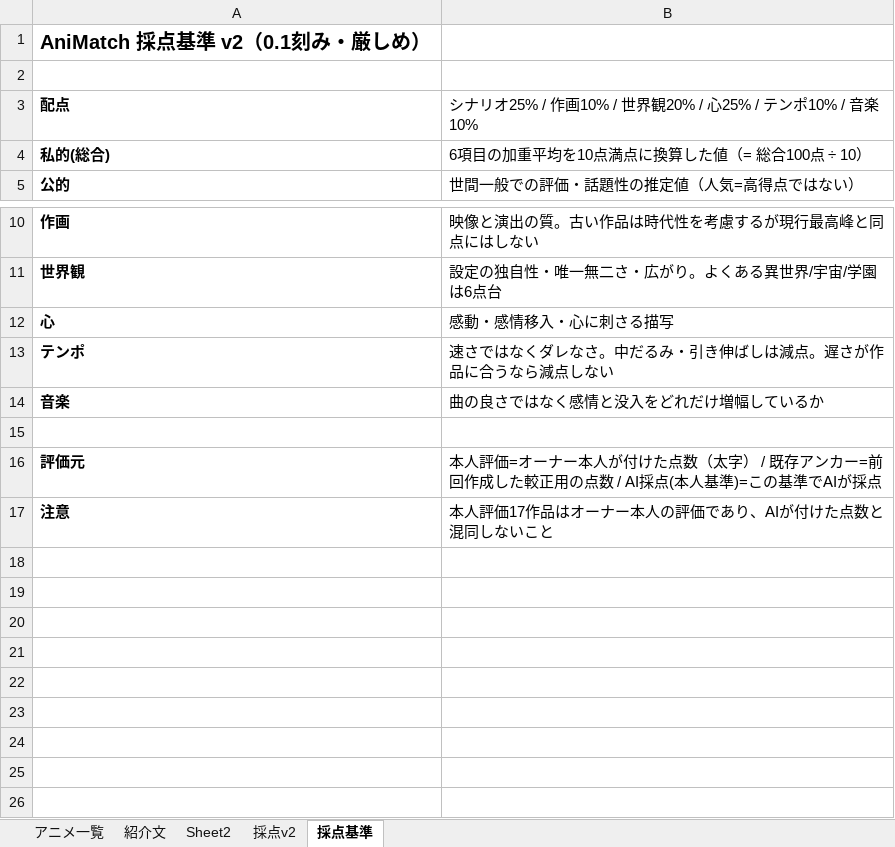
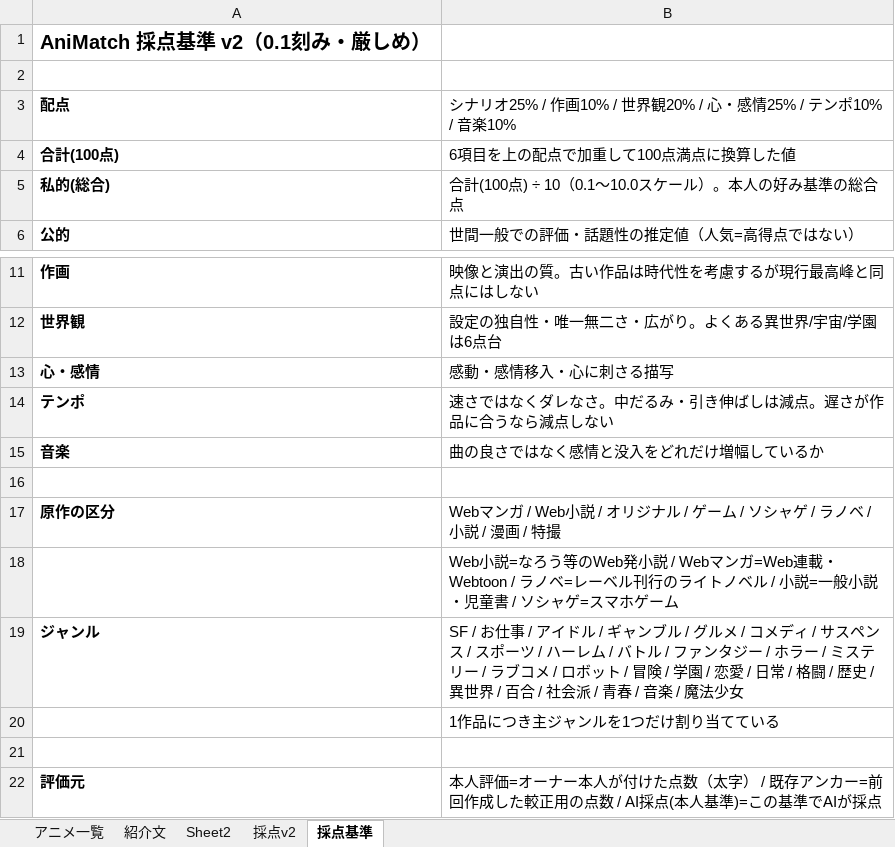
Before and after one commit to kscykohz15-web/animatch, an Excel workbook: data/animatch_評価済み_933作品.xlsx, sheet 採点基準, drawn as a sheet; only a part is shown, gaps mark what is left out; the shorter side is filled out with more unchanged rows; values as stored, in another font and other column widths than the file's, no borders; addresses are those after the commit; the diff names each change by its address in the sheet, - before the commit and + after, or states it on an @@ line.

```diff
--- a/data/animatch_評価済み_933作品.xlsx (sheet 採点基準)
+++ b/data/animatch_評価済み_933作品.xlsx (sheet 採点基準)
-B3: …観20% / 心25% / テン…
+B3: …観20% / 心・感情25% / テン…
+row 4: 合計(100点) | 6項目を上の配点で加重して100点満点に換算した値
-B5: 6項目の加重平均を10点満点に換算した値（= 総合100点 ÷ 10）
+B5: 合計(100点) ÷ 10（0.1〜10.0スケール）。本人の好み基準の総合点
-A13: 心
+A13: 心・感情
+row 16: (empty)
+row 17: 原作の区分 | Webマンガ / Web小説 / オリジナル / ゲーム / ソシャゲ / ラノベ / 小説 / 漫画 / 特撮
+row 18:  | Web小説=なろう等のWeb発小説 / Webマンガ=Web連載・Webtoon / ラノベ=レーベル刊行のライトノベル / 小説=一般小説・児童書 / ソシャゲ=スマホゲーム
+row 19: ジャンル | SF / お仕事 / アイドル / ギャンブル / グルメ / コメディ / サスペンス / スポーツ / ハーレム / バトル / ファンタジー / ホラー / ミステリー / ラブコメ / ロボット / 冒険 / 学園 / 恋愛 / 日常 / 格闘 / 歴史 / 異世界 / 百合 / 社会派 / 青春 / 音楽 / 魔法少女
+row 20:  | 1作品につき主ジャンルを1つだけ割り当てている
```
Also changed, not shown: sheet アニメ一覧, sheet 採点v2, 2 other files.
